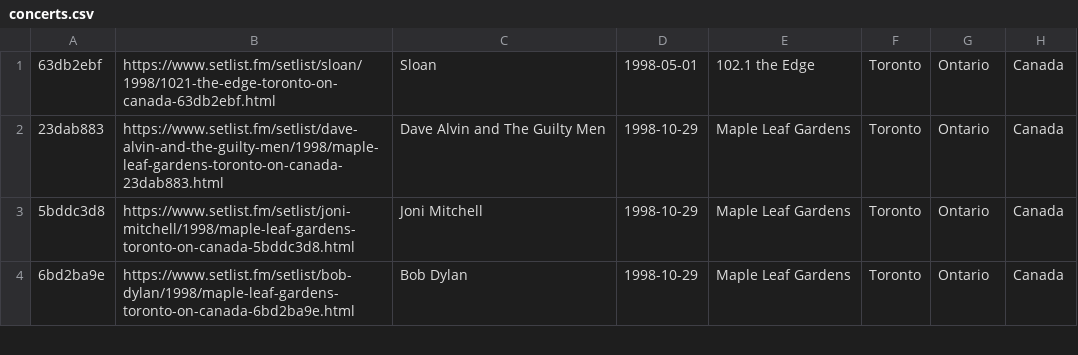
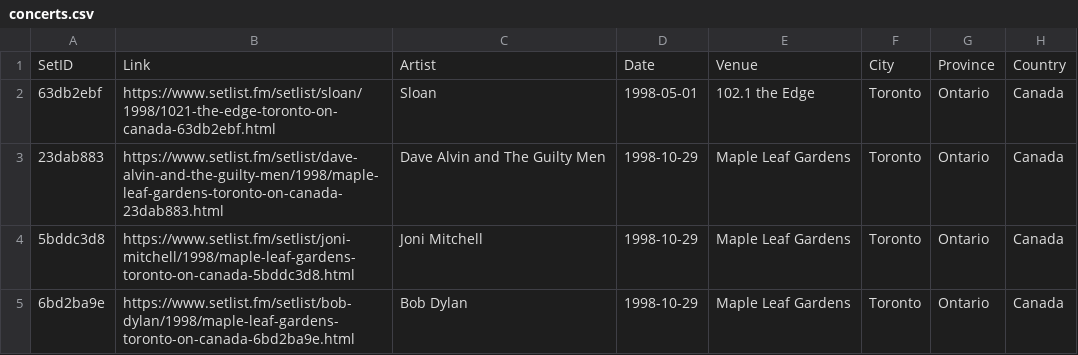
Before and after one commit to aanklewicz/myConcerts, a CSV file: concerts.csv, drawn as a sheet; only a part is shown; the diff names each change by its address in the sheet, - before the commit and + after, or states it on an @@ line.

Commit message:
Update concerts.csv
Manually adding header row

```diff
--- a/concerts.csv
+++ b/concerts.csv
+row 1: SetID | Link | Artist | Date | Venue | City | Province | Country
```
